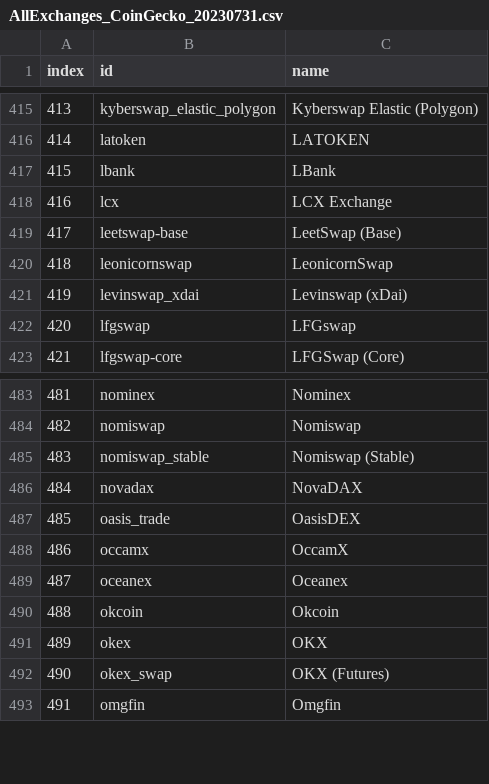
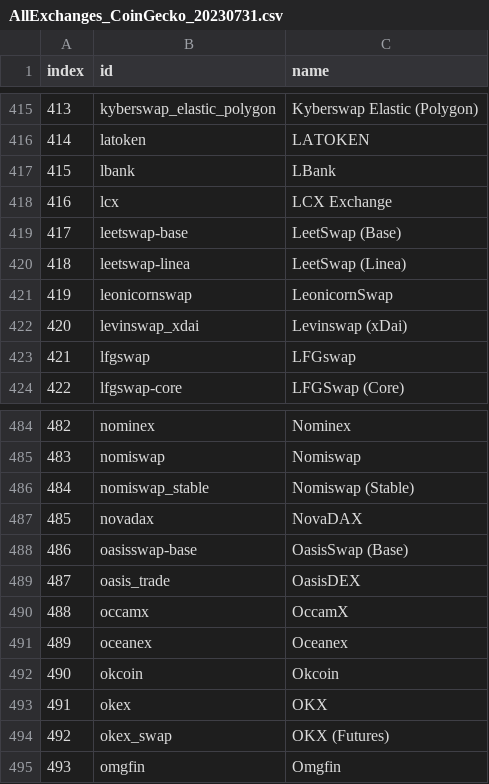
Before and after one commit to Invoany/get_exchange_symbols_coingecko, a CSV file: Output/AllExchanges_CoinGecko_20230731.csv, drawn as a sheet; only a part is shown, gaps mark what is left out; addresses are those after the commit; the diff names each change by its address in the sheet, - before the commit and + after, or states it on an @@ line.

Commit message:
Added the last file to Output Folder of 31/07/2023

```diff
--- a/Output/AllExchanges_CoinGecko_20230731.csv
+++ b/Output/AllExchanges_CoinGecko_20230731.csv
+row 420: 418 | leetswap-linea | LeetSwap (Linea)
@@ column A (index) renumbered from row 421 down @@
+row 488: 486 | oasisswap-base | OasisSwap (Base)
```
